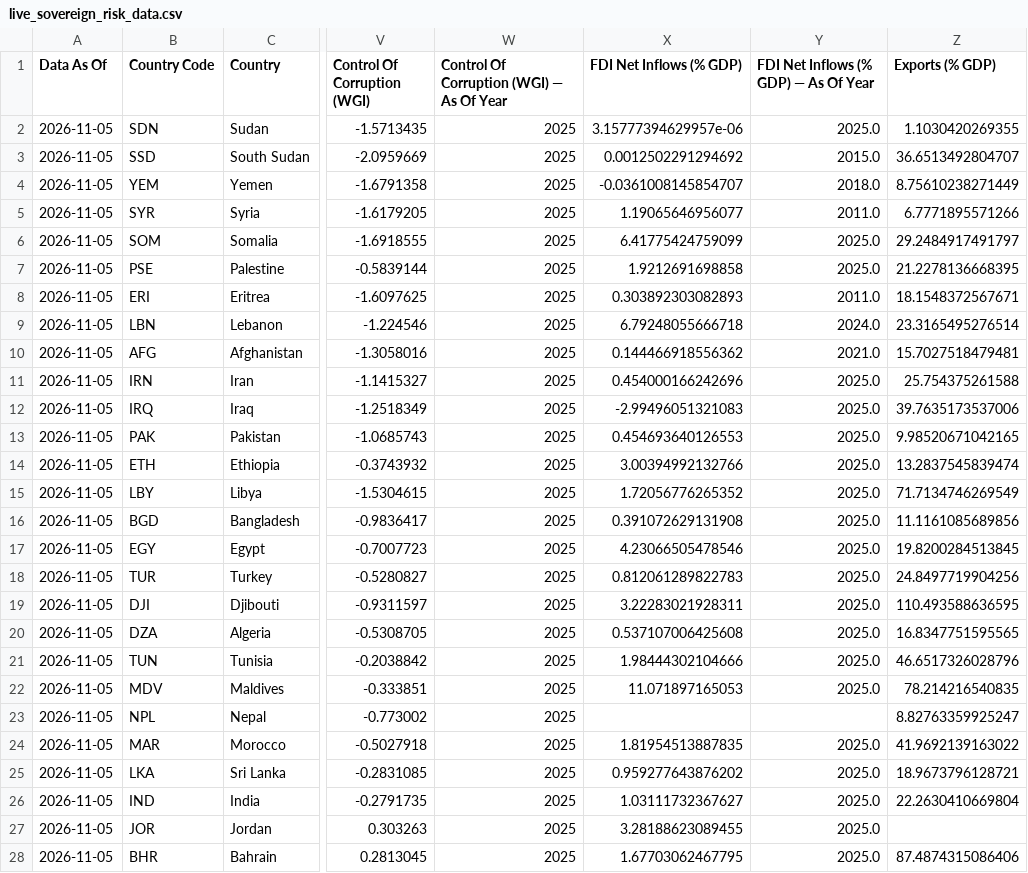
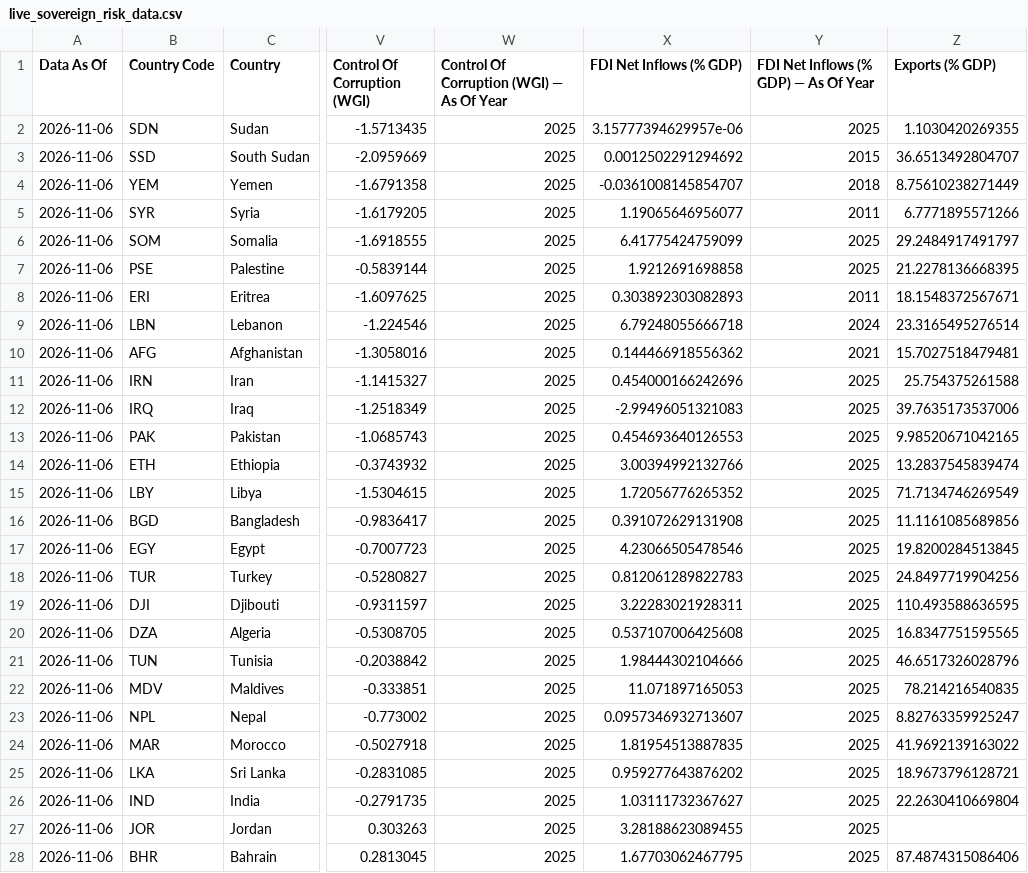
Before and after one commit to rafaywaqar2004-lang/overeign-risk-index, a CSV file: live_sovereign_risk_data.csv, drawn as a sheet; only a part is shown, gaps mark what is left out; the diff covers the shown part only; the diff names each change by its address in the sheet, - before the commit and + after, or states it on an @@ line.

```diff
--- a/live_sovereign_risk_data.csv
+++ b/live_sovereign_risk_data.csv
-A2:A28 (Data As Of): 2026-11-05
+A2:A28 (Data As Of): 2026-11-06
-Y2: 2025.0
+Y2: 2025
-Y3: 2015.0
+Y3: 2015
-Y4: 2018.0
+Y4: 2018
-Y5: 2011.0
+Y5: 2011
-Y6:Y7: 2025.0
+Y6:Y7: 2025
-Y8: 2011.0
+Y8: 2011
-Y9: 2024.0
+Y9: 2024
-Y10: 2021.0
+Y10: 2021
-Y11:Y22: 2025.0
+Y11:Y22: 2025
-X23 (FDI Net Inflows (% GDP)): (empty)
+X23 (FDI Net Inflows (% GDP)): 0.0957346932713607
-Y23: (empty)
+Y23: 2025
-Y24:Y28: 2025.0
+Y24:Y28: 2025
```
Also changed, not shown: 14 edited cells elsewhere in this file, raw_data.csv, raw_data_long.csv, 2 other files.
